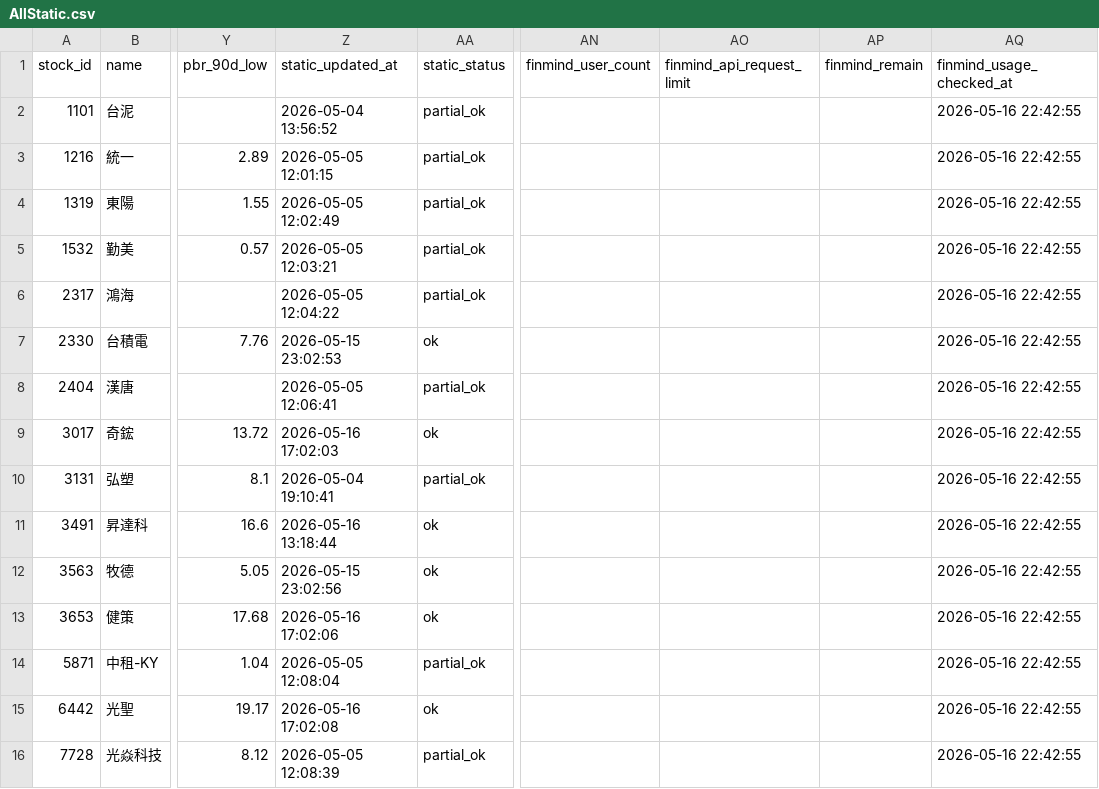
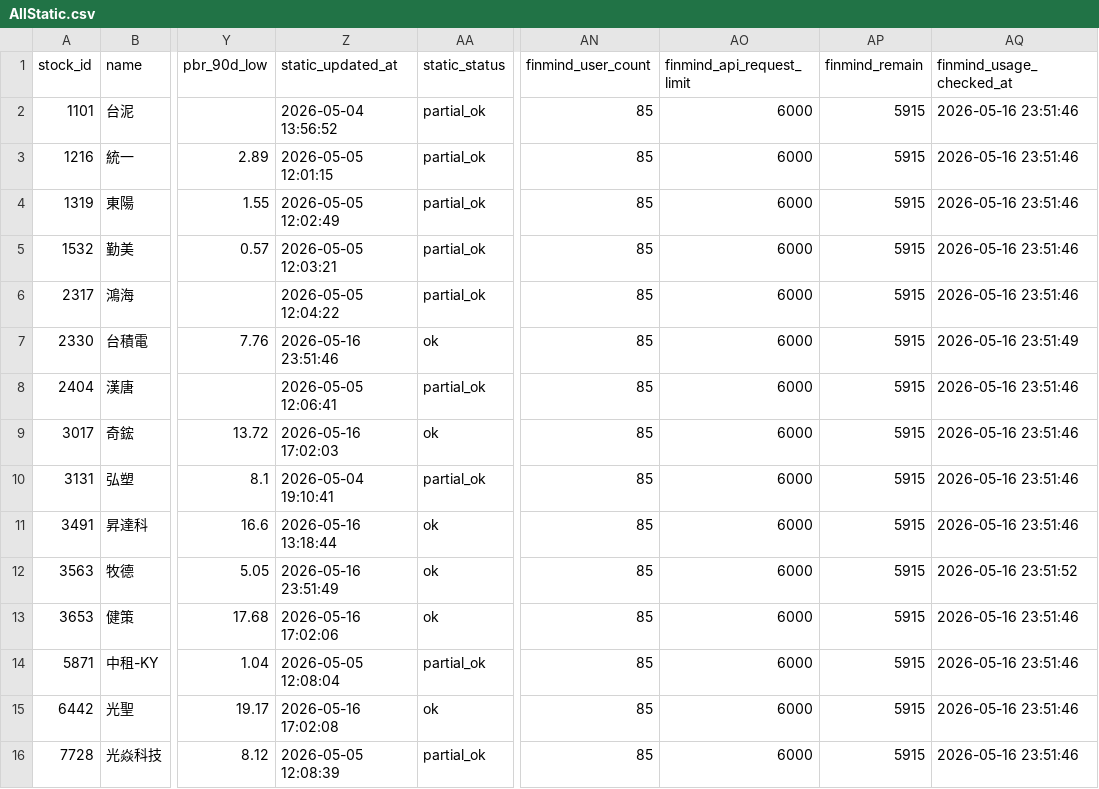
Before and after one commit to ONicole0101/Holding, a CSV file: AllStatic.csv, drawn as a sheet; only a part is shown, gaps mark what is left out; the diff names each change by its address in the sheet, - before the commit and + after, or states it on an @@ line.

```diff
--- a/AllStatic.csv
+++ b/AllStatic.csv
-AN2:AN16 (finmind_user_count): (empty)
+AN2:AN16 (finmind_user_count): 85
-AO2:AO16 (finmind_api_request_limit): (empty)
+AO2:AO16 (finmind_api_request_limit): 6000
-AP2:AP16 (finmind_remain): (empty)
+AP2:AP16 (finmind_remain): 5915
-AQ2:AQ6 (finmind_usage_checked_at): 2026-05-16 22:42:55
+AQ2:AQ6 (finmind_usage_checked_at): 2026-05-16 23:51:46
-Z7 (static_updated_at): 2026-05-15 23:02:53
+Z7 (static_updated_at): 2026-05-16 23:51:46
-AQ7 (finmind_usage_checked_at): 2026-05-16 22:42:55
+AQ7 (finmind_usage_checked_at): 2026-05-16 23:51:49
-AQ8:AQ11 (finmind_usage_checked_at): 2026-05-16 22:42:55
+AQ8:AQ11 (finmind_usage_checked_at): 2026-05-16 23:51:46
-Z12 (static_updated_at): 2026-05-15 23:02:56
+Z12 (static_updated_at): 2026-05-16 23:51:49
-AQ12 (finmind_usage_checked_at): 2026-05-16 22:42:55
+AQ12 (finmind_usage_checked_at): 2026-05-16 23:51:52
-AQ13:AQ16 (finmind_usage_checked_at): 2026-05-16 22:42:55
+AQ13:AQ16 (finmind_usage_checked_at): 2026-05-16 23:51:46
```
